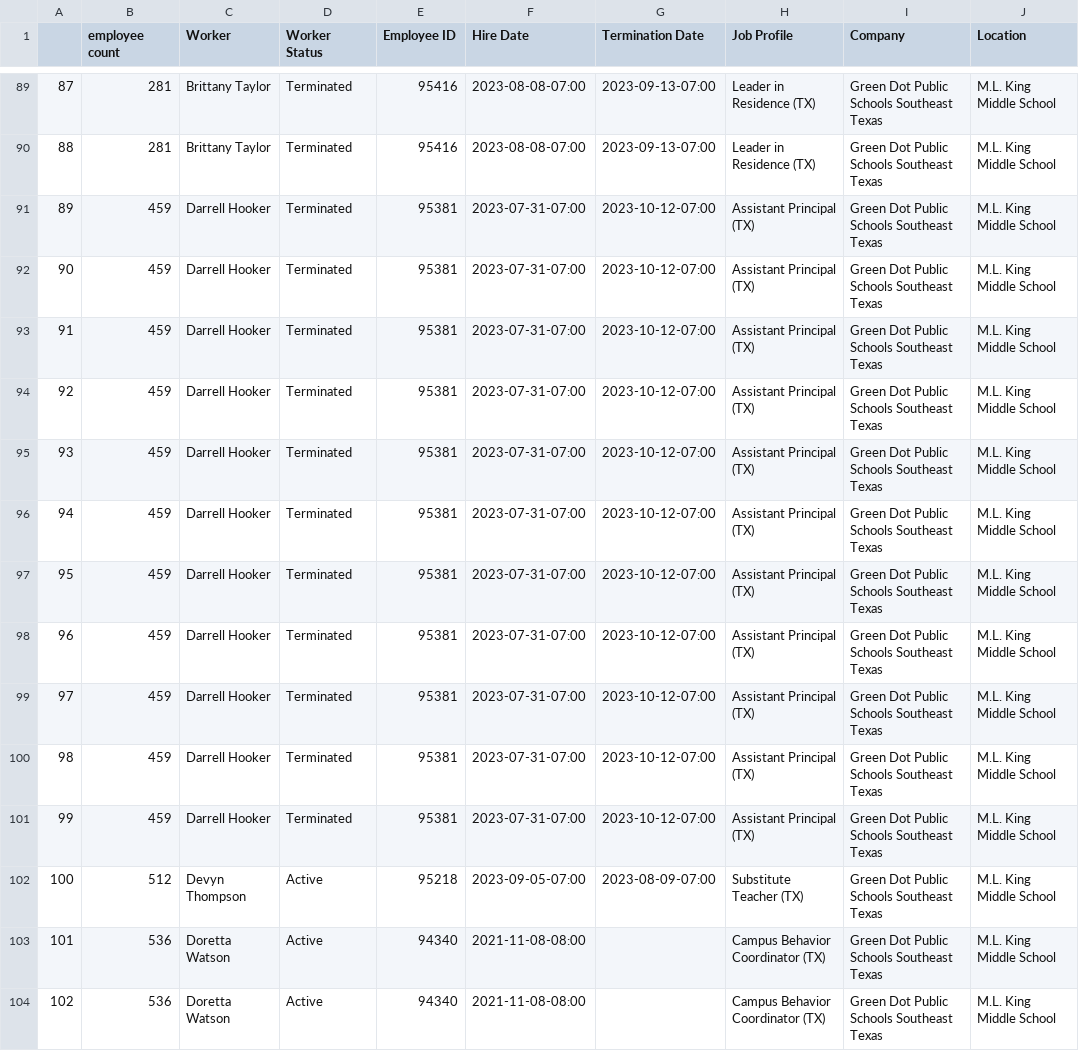
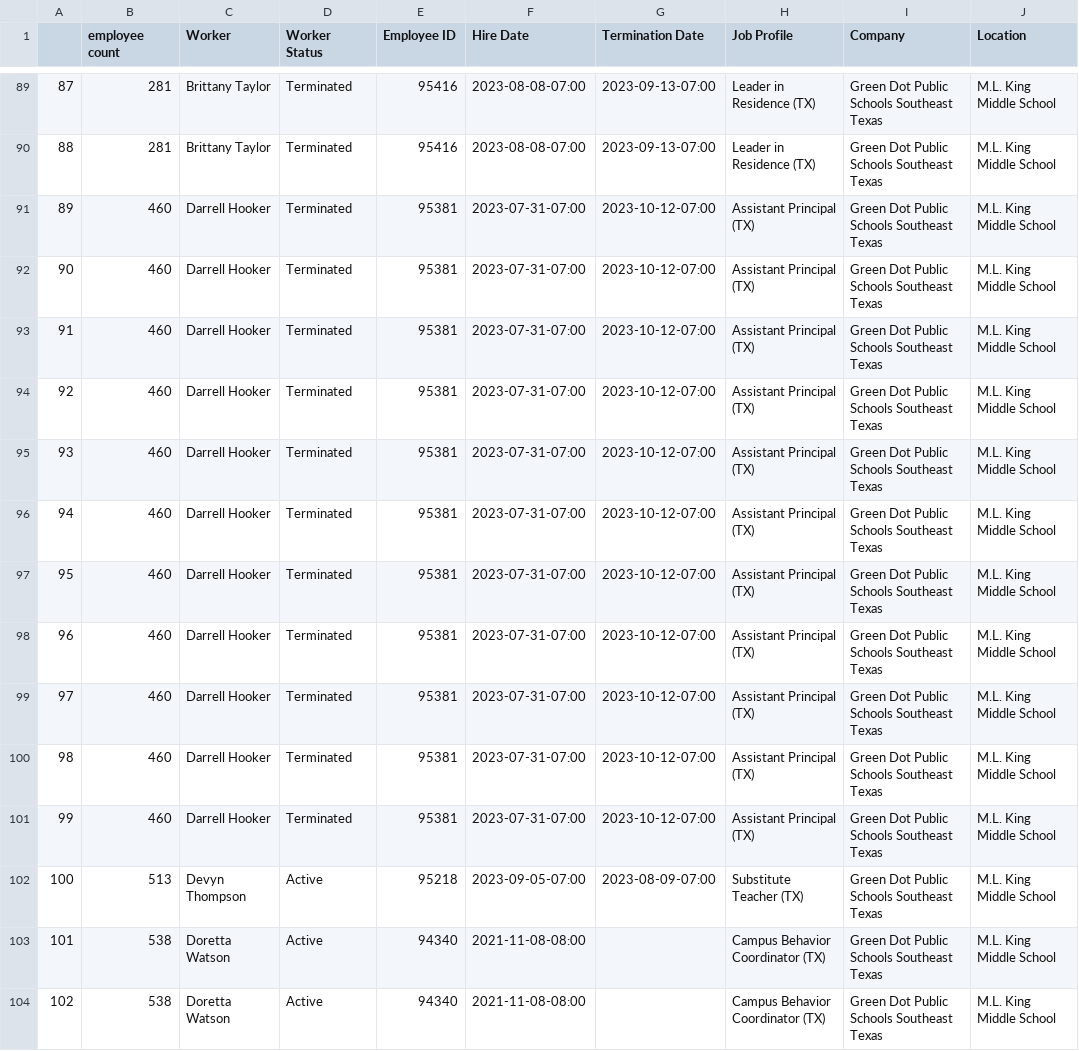
Before and after one commit to 2015samtaylor/Workday_Data_Pipeline, a CSV file: WORKDAY_PIPELINE_2.0/csvs/TX_WTO_SY_0.csv, drawn as a sheet; only a part is shown, gaps mark what is left out; the diff covers the shown part only; the diff names each change by its address in the sheet, - before the commit and + after, or states it on an @@ line.

```diff
--- a/WORKDAY_PIPELINE_2.0/csvs/TX_WTO_SY_0.csv
+++ b/WORKDAY_PIPELINE_2.0/csvs/TX_WTO_SY_0.csv
-B91:B101 (employee count): 459
+B91:B101 (employee count): 460
-B102 (employee count): 512
+B102 (employee count): 513
-B103:B104 (employee count): 536
+B103:B104 (employee count): 538
```
Also changed, not shown: 120 edited cells elsewhere in this file, WORKDAY_PIPELINE_2.0/csvs/CA_WB_0.csv, WORKDAY_PIPELINE_2.0/csvs/CA_WTO_SY_0.csv, 11 other files.
